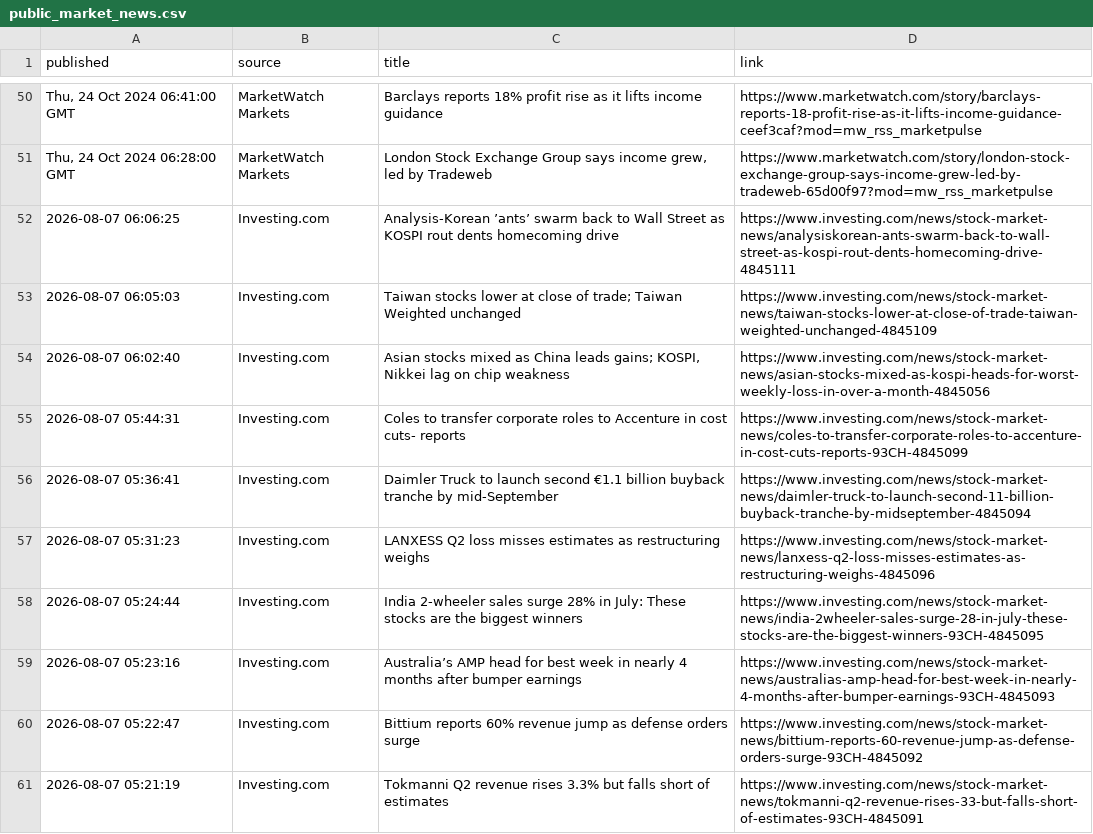
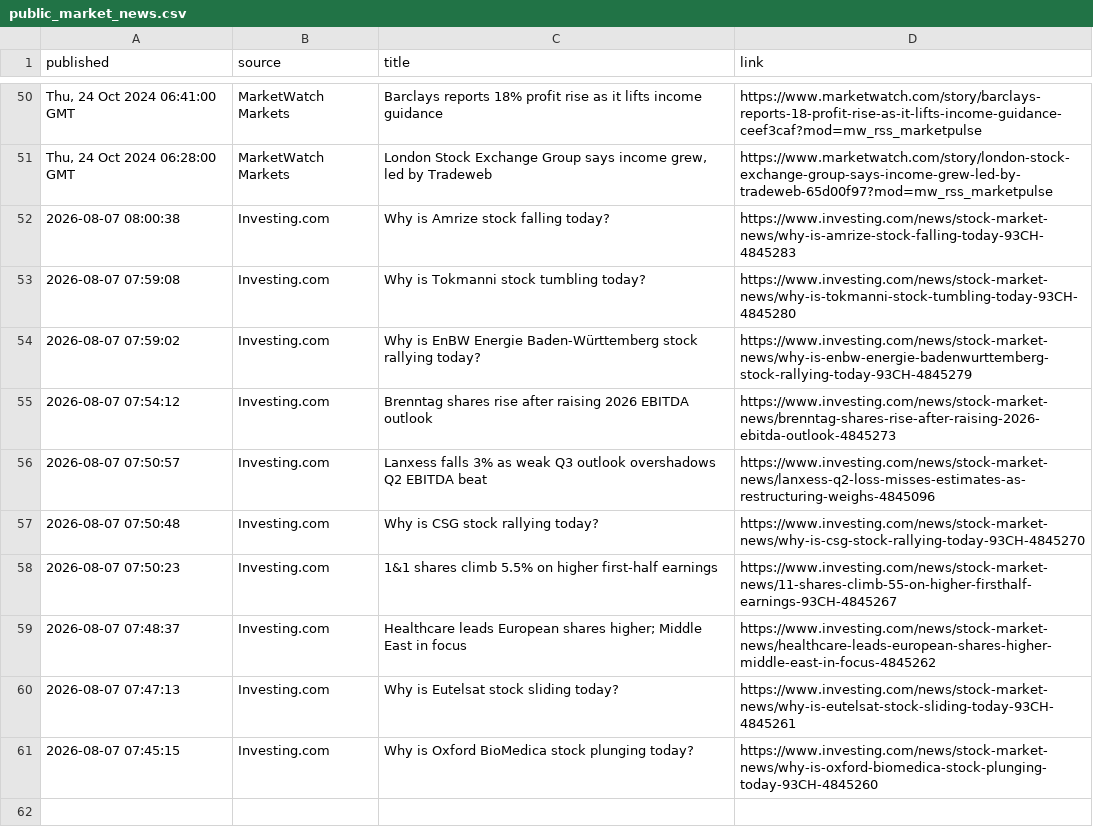
Before and after one commit to aivisionaryworld-blip/ai-insider-site, a CSV file: public_market_news.csv, drawn as a sheet; only a part is shown, gaps mark what is left out.

```diff
--- a/public_market_news.csv
+++ b/public_market_news.csv
@@ -51,11 +51,11 @@ published,source,title,link
 "Thu, 24 Oct 2024 06:28:00 GMT",MarketWatch Markets,"London Stock Exchange Group says income grew, led by Tradeweb",https://www.marketwatch.com/story/london-stock-exchange-group-says-income-grew-led-by-tradeweb-65d00f97?mod=mw_rss_marketpulse
-2026-08-07 06:06:25,Investing.com,Analysis-Korean ’ants’ swarm back to Wall Street as KOSPI rout dents homecoming drive,https://www.investing.com/news/stock-market-news/analysiskorean-ants-swarm-back-to-wall-street-as-kospi-rout-dents-homecoming-drive-4845111
-2026-08-07 06:05:03,Investing.com,Taiwan stocks lower at close of trade; Taiwan Weighted unchanged,https://www.investing.com/news/stock-market-news/taiwan-stocks-lower-at-close-of-trade-taiwan-weighted-unchanged-4845109
-2026-08-07 06:02:40,Investing.com,"Asian stocks mixed as China leads gains; KOSPI, Nikkei lag on chip weakness",https://www.investing.com/news/stock-market-news/asian-stocks-mixed-as-kospi-heads-for-worst-weekly-loss-in-over-a-month-4845056
-2026-08-07 05:44:31,Investing.com,Coles to transfer corporate roles to Accenture in cost cuts- reports,https://www.investing.com/news/stock-market-news/coles-to-transfer-corporate-roles-to-accenture-in-cost-cuts-reports-93CH-4845099
-2026-08-07 05:36:41,Investing.com,Daimler Truck to launch second €1.1 billion buyback tranche by mid-September,https://www.investing.com/news/stock-market-news/daimler-truck-to-launch-second-11-billion-buyback-tranche-by-midseptember-4845094
-2026-08-07 05:31:23,Investing.com,LANXESS Q2 loss misses estimates as restructuring weighs,https://www.investing.com/news/stock-market-news/lanxess-q2-loss-misses-estimates-as-restructuring-weighs-4845096
-2026-08-07 05:24:44,Investing.com,India 2-wheeler sales surge 28% in July: These stocks are the biggest winners,https://www.investing.com/news/stock-market-news/india-2wheeler-sales-surge-28-in-july-these-stocks-are-the-biggest-winners-93CH-4845095
-2026-08-07 05:23:16,Investing.com,Australia’s AMP head for best week in nearly 4 months after bumper earnings,https://www.investing.com/news/stock-market-news/australias-amp-head-for-best-week-in-nearly-4-months-after-bumper-earnings-93CH-4845093
-2026-08-07 05:22:47,Investing.com,Bittium reports 60% revenue jump as defense orders surge,https://www.investing.com/news/stock-market-news/bittium-reports-60-revenue-jump-as-defense-orders-surge-93CH-4845092
-2026-08-07 05:21:19,Investing.com,Tokmanni Q2 revenue rises 3.3% but falls short of estimates,https://www.investing.com/news/stock-market-news/tokmanni-q2-revenue-rises-33-but-falls-short-of-estimates-93CH-4845091
+2026-08-07 08:00:38,Investing.com,Why is Amrize stock falling today?,https://www.investing.com/news/stock-market-news/why-is-amrize-stock-falling-today-93CH-4845283
+2026-08-07 07:59:08,Investing.com,Why is Tokmanni stock tumbling today?,https://www.investing.com/news/stock-market-news/why-is-tokmanni-stock-tumbling-today-93CH-4845280
+2026-08-07 07:59:02,Investing.com,Why is EnBW Energie Baden-Württemberg stock rallying today?,https://www.investing.com/news/stock-market-news/why-is-enbw-energie-badenwurttemberg-stock-rallying-today-93CH-4845279
+2026-08-07 07:54:12,Investing.com,Brenntag shares rise after raising 2026 EBITDA outlook,https://www.investing.com/news/stock-market-news/brenntag-shares-rise-after-raising-2026-ebitda-outlook-4845273
+2026-08-07 07:50:57,Investing.com,Lanxess falls 3% as weak Q3 outlook overshadows Q2 EBITDA beat,https://www.investing.com/news/stock-market-news/lanxess-q2-loss-misses-estimates-as-restructuring-weighs-4845096
+2026-08-07 07:50:48,Investing.com,Why is CSG stock rallying today?,https://www.investing.com/news/stock-market-news/why-is-csg-stock-rallying-today-93CH-4845270
+2026-08-07 07:50:23,Investing.com,1&1 shares climb 5.5% on higher first-half earnings,https://www.investing.com/news/stock-market-news/11-shares-climb-55-on-higher-firsthalf-earnings-93CH-4845267
+2026-08-07 07:48:37,Investing.com,Healthcare leads European shares higher; Middle East in focus,https://www.investing.com/news/stock-market-news/healthcare-leads-european-shares-higher-middle-east-in-focus-4845262
+2026-08-07 07:47:13,Investing.com,Why is Eutelsat stock sliding today?,https://www.investing.com/news/stock-market-news/why-is-eutelsat-stock-sliding-today-93CH-4845261
+2026-08-07 07:45:15,Investing.com,Why is Oxford BioMedica stock plunging today?,https://www.investing.com/news/stock-market-news/why-is-oxford-biomedica-stock-plunging-today-93CH-4845260
```
